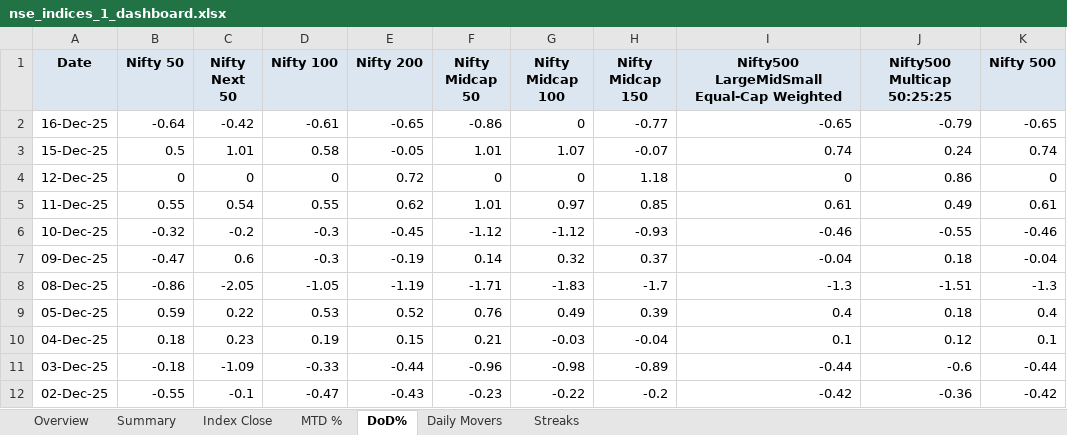
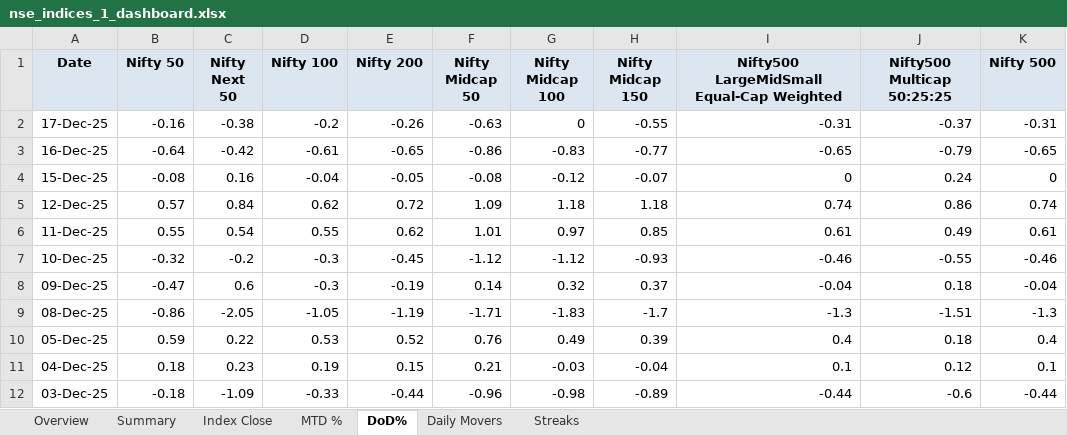
Before and after one commit to rahulshirke7951/nse.indices.a1, an Excel workbook: nse_indices_1_dashboard.xlsx, sheet DoD%, drawn as a sheet; only a part is shown; the shorter side is filled out with more unchanged rows; values as stored, in another font and other column widths than the file's, no borders; conditional formats not drawn; addresses are those after the commit; the diff names each change by its address in the sheet, - before the commit and + after, or states it on an @@ line.

```diff
--- a/nse_indices_1_dashboard.xlsx (sheet DoD%)
+++ b/nse_indices_1_dashboard.xlsx (sheet DoD%)
+row 2: 17-Dec-25 | -0.16 | -0.38 | -0.2 | -0.26 | -0.63 | 0 | -0.55 | -0.31 | -0.37 | -0.31
-G3 (Nifty Midcap 100): 0
+G3 (Nifty Midcap 100): -0.83
-B4 (Nifty 50): 0.5
+B4 (Nifty 50): -0.08
-C4 (Nifty Next 50): 1.01
+C4 (Nifty Next 50): 0.16
-D4 (Nifty 100): 0.58
+D4 (Nifty 100): -0.04
-F4 (Nifty Midcap 50): 1.01
+F4 (Nifty Midcap 50): -0.08
-G4 (Nifty Midcap 100): 1.07
+G4 (Nifty Midcap 100): -0.12
-I4: 0.74
+I4: 0
-K4 (Nifty 500): 0.74
+K4 (Nifty 500): 0
-B5 (Nifty 50): 0
+B5 (Nifty 50): 0.57
-C5 (Nifty Next 50): 0
+C5 (Nifty Next 50): 0.84
-D5 (Nifty 100): 0
+D5 (Nifty 100): 0.62
-F5 (Nifty Midcap 50): 0
+F5 (Nifty Midcap 50): 1.09
-G5 (Nifty Midcap 100): 0
+G5 (Nifty Midcap 100): 1.18
-I5: 0
+I5: 0.74
-K5 (Nifty 500): 0
+K5 (Nifty 500): 0.74
```
Also changed, not shown: sheet MTD %, sheet Index Close, sheet Summary, sheet Daily Movers, sheet Overview, nse_indices_1_raw.xlsx, 1 other file.
